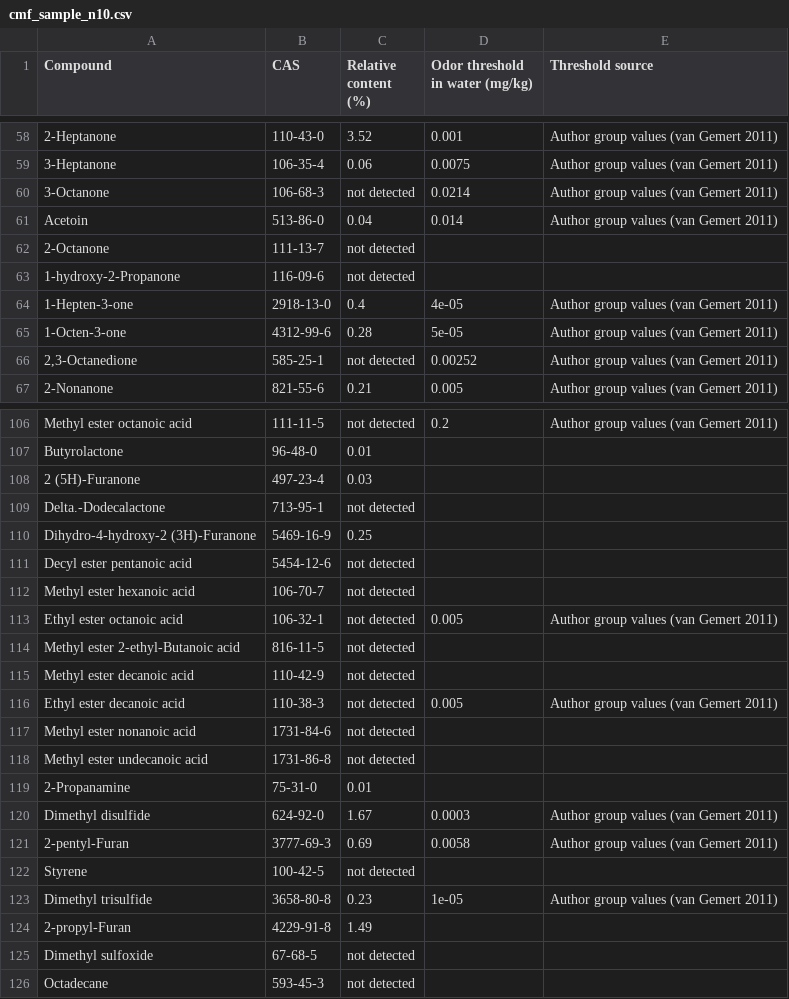
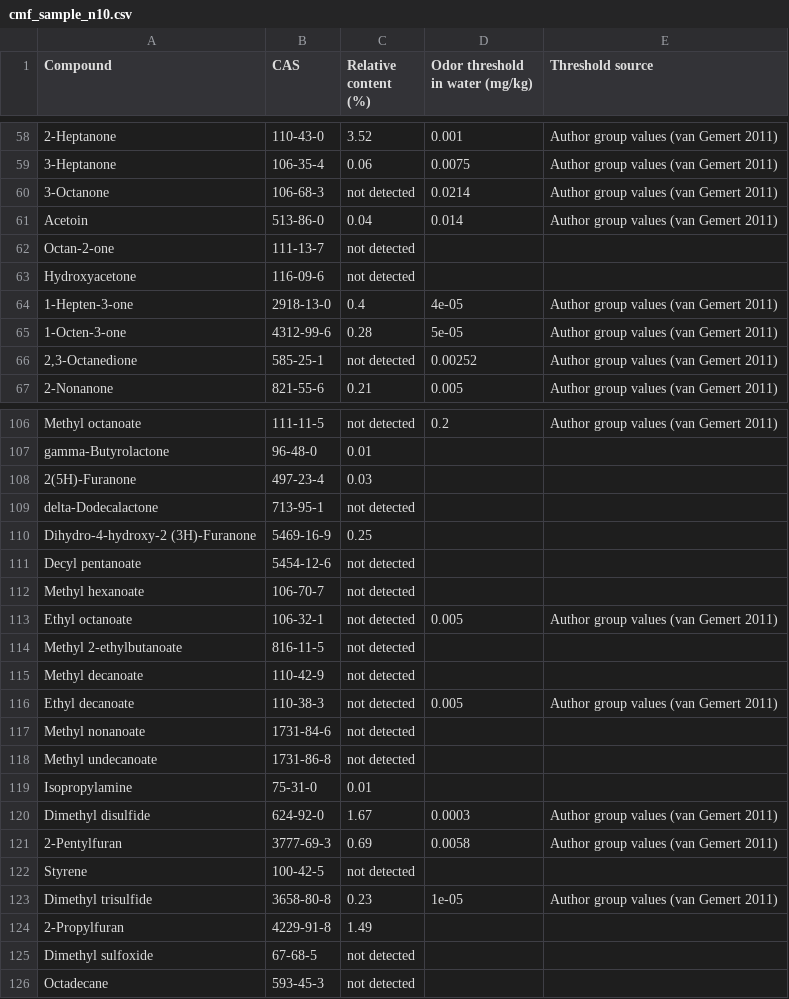
Before and after one commit to REDAMANCY564/redamancy564.github.io, a CSV file: case/data/cmf_sample_n10.csv, drawn as a sheet; only a part is shown, gaps mark what is left out; the diff covers the shown part only; the diff names each change by its address in the sheet, - before the commit and + after, or states it on an @@ line.

```diff
--- a/case/data/cmf_sample_n10.csv
+++ b/case/data/cmf_sample_n10.csv
-A62 (Compound): 2-Octanone
+A62 (Compound): Octan-2-one
-A63 (Compound): 1-hydroxy-2-Propanone
+A63 (Compound): Hydroxyacetone
-A106 (Compound): Methyl ester octanoic acid
+A106 (Compound): Methyl octanoate
-A107 (Compound): Butyrolactone
+A107 (Compound): gamma-Butyrolactone
-A108 (Compound): 2 (5H)-Furanone
+A108 (Compound): 2(5H)-Furanone
-A109 (Compound): Delta.-Dodecalactone
+A109 (Compound): delta-Dodecalactone
-A111 (Compound): Decyl ester pentanoic acid
+A111 (Compound): Decyl pentanoate
-A112 (Compound): Methyl ester hexanoic acid
+A112 (Compound): Methyl hexanoate
-A113 (Compound): Ethyl ester octanoic acid
+A113 (Compound): Ethyl octanoate
-A114 (Compound): Methyl ester 2-ethyl-Butanoic acid
+A114 (Compound): Methyl 2-ethylbutanoate
-A115 (Compound): Methyl ester decanoic acid
+A115 (Compound): Methyl decanoate
-A116 (Compound): Ethyl ester decanoic acid
+A116 (Compound): Ethyl decanoate
-A117 (Compound): Methyl ester nonanoic acid
+A117 (Compound): Methyl nonanoate
-A118 (Compound): Methyl ester undecanoic acid
+A118 (Compound): Methyl undecanoate
-A119 (Compound): 2-Propanamine
+A119 (Compound): Isopropylamine
-A121 (Compound): 2-pentyl-Furan
+A121 (Compound): 2-Pentylfuran
-A124 (Compound): 2-propyl-Furan
+A124 (Compound): 2-Propylfuran
```
Also changed, not shown: 34 edited cells elsewhere in this file, case/data/hm_target_n303.csv, case/data/pof_sample_n10.csv, 30 other files.
